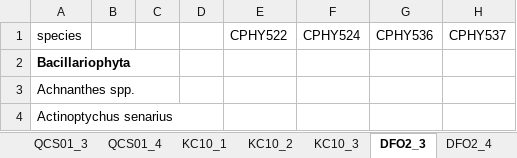
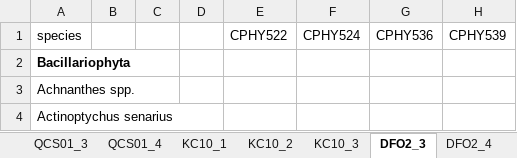
Before and after one commit to jdelbel/microscopy_OBIS, an Excel workbook: files/Calvert_phyto.xlsx, sheet DFO2_3, drawn as a sheet; only a part is shown; values as stored, in another font and other column widths than the file's, no borders; the diff names each change by its address in the sheet, - before the commit and + after, or states it on an @@ line.

```diff
--- a/files/Calvert_phyto.xlsx (sheet DFO2_3)
+++ b/files/Calvert_phyto.xlsx (sheet DFO2_3)
-H1: CPHY537
+H1: CPHY539
```
Also changed, not shown: sheet KC10_3, 3 other files.
